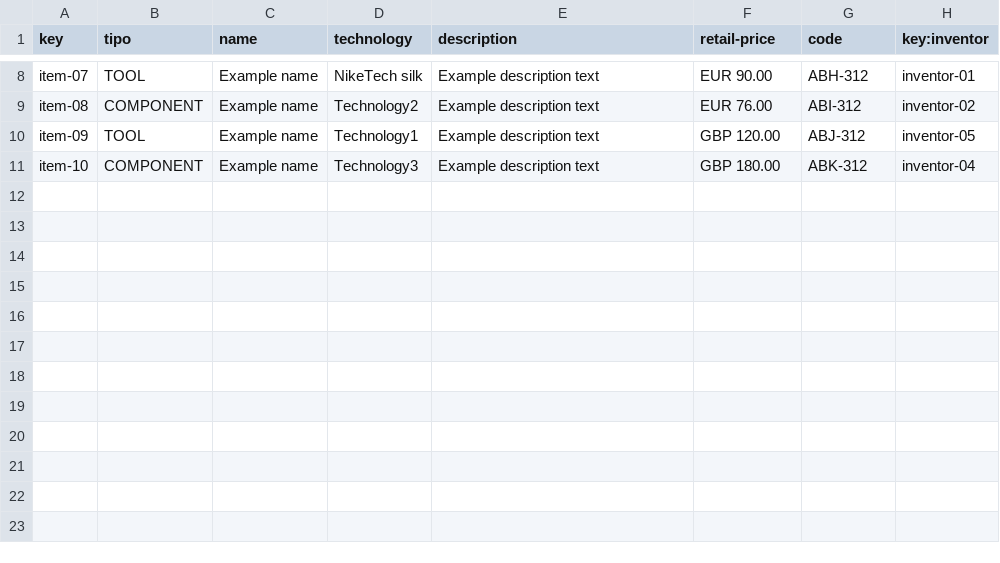
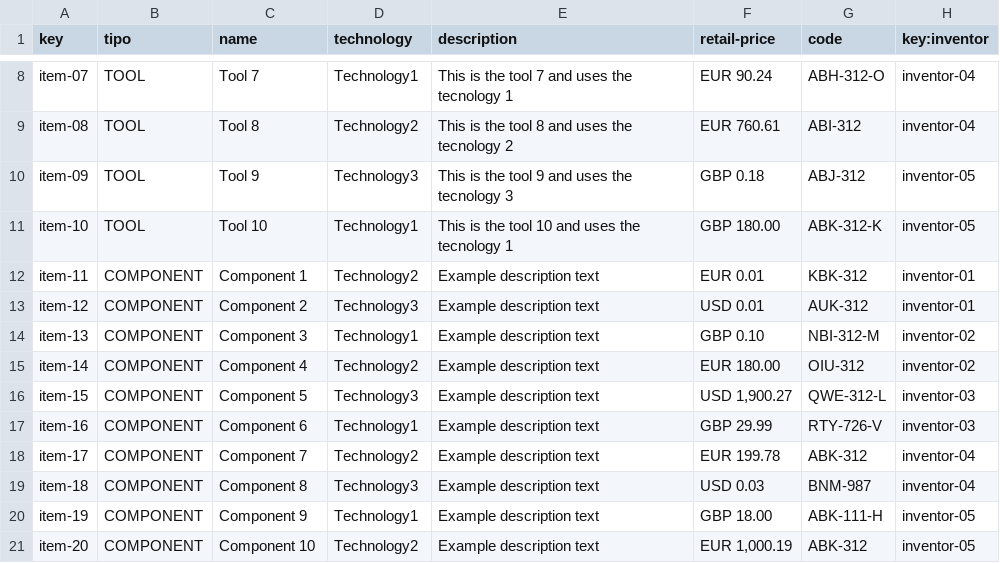
Before and after one commit to jesrolcad/Acme-Toolkits, a CSV file: src/main/webapp/WEB-INF/resources/sample-data/item.csv, drawn as a sheet; only a part is shown, gaps mark what is left out; the diff covers the shown part only; the diff names each change by its address in the sheet, - before the commit and + after, or states it on an @@ line.

```diff
--- a/src/main/webapp/WEB-INF/resources/sample-data/item.csv
+++ b/src/main/webapp/WEB-INF/resources/sample-data/item.csv
-C8 (name): Example name
+C8 (name): Tool 7
-D8 (technology): NikeTech silk
+D8 (technology): Technology1
-E8 (description): Example description text
+E8 (description): This is the tool 7 and uses the tecnology 1
-F8 (retail-price): EUR 90.00
+F8 (retail-price): EUR 90.24
-G8 (code): ABH-312
+G8 (code): ABH-312-O
-H8 (key:inventor): inventor-01
+H8 (key:inventor): inventor-04
-B9 (tipo): COMPONENT
+B9 (tipo): TOOL
-C9 (name): Example name
+C9 (name): Tool 8
-E9 (description): Example description text
+E9 (description): This is the tool 8 and uses the tecnology 2
-F9 (retail-price): EUR 76.00
+F9 (retail-price): EUR 760.61
-H9 (key:inventor): inventor-02
+H9 (key:inventor): inventor-04
-C10 (name): Example name
+C10 (name): Tool 9
-D10 (technology): Technology1
+D10 (technology): Technology3
-E10 (description): Example description text
+E10 (description): This is the tool 9 and uses the tecnology 3
-F10 (retail-price): GBP 120.00
+F10 (retail-price): GBP 0.18
-B11 (tipo): COMPONENT
+B11 (tipo): TOOL
-C11 (name): Example name
+C11 (name): Tool 10
-D11 (technology): Technology3
+D11 (technology): Technology1
-E11 (description): Example description text
+E11 (description): This is the tool 10 and uses the tecnology 1
-G11 (code): ABK-312
+G11 (code): ABK-312-K
-H11 (key:inventor): inventor-04
+H11 (key:inventor): inventor-05
+row 12: item-11 | COMPONENT | Component 1 | Technology2 | Example description text | EUR 0.01 | KBK-312 | inventor-01
+row 13: item-12 | COMPONENT | Component 2 | Technology3 | Example description text | USD 0.01 | AUK-312 | inventor-01
+row 14: item-13 | COMPONENT | Component 3 | Technology1 | Example description text | GBP 0.10 | NBI-312-M | inventor-02
+row 15: item-14 | COMPONENT | Component 4 | Technology2 | Example description text | EUR 180.00 | OIU-312 | inventor-02
+row 16: item-15 | COMPONENT | Component 5 | Technology3 | Example description text | USD 1,900.27 | QWE-312-L | inventor-03
+row 17: item-16 | COMPONENT | Component 6 | Technology1 | Example description text | GBP 29.99 | RTY-726-V | inventor-03
+row 18: item-17 | COMPONENT | Component 7 | Technology2 | Example description text | EUR 199.78 | ABK-312 | inventor-04
+row 19: item-18 | COMPONENT | Component 8 | Technology3 | Example description text | USD 0.03 | BNM-987 | inventor-04
+row 20: item-19 | COMPONENT | Component 9 | Technology1 | Example description text | GBP 18.00 | ABK-111-H | inventor-05
+row 21: item-20 | COMPONENT | Component 10 | Technology2 | Example description text | EUR 1,000.19 | ABK-312 | inventor-05
```
Also changed, not shown: 32 edited cells elsewhere in this file, src/main/webapp/WEB-INF/resources/sample-data/announcement.csv, src/main/webapp/WEB-INF/resources/sample-data/chirp.csv, 11 other files.
